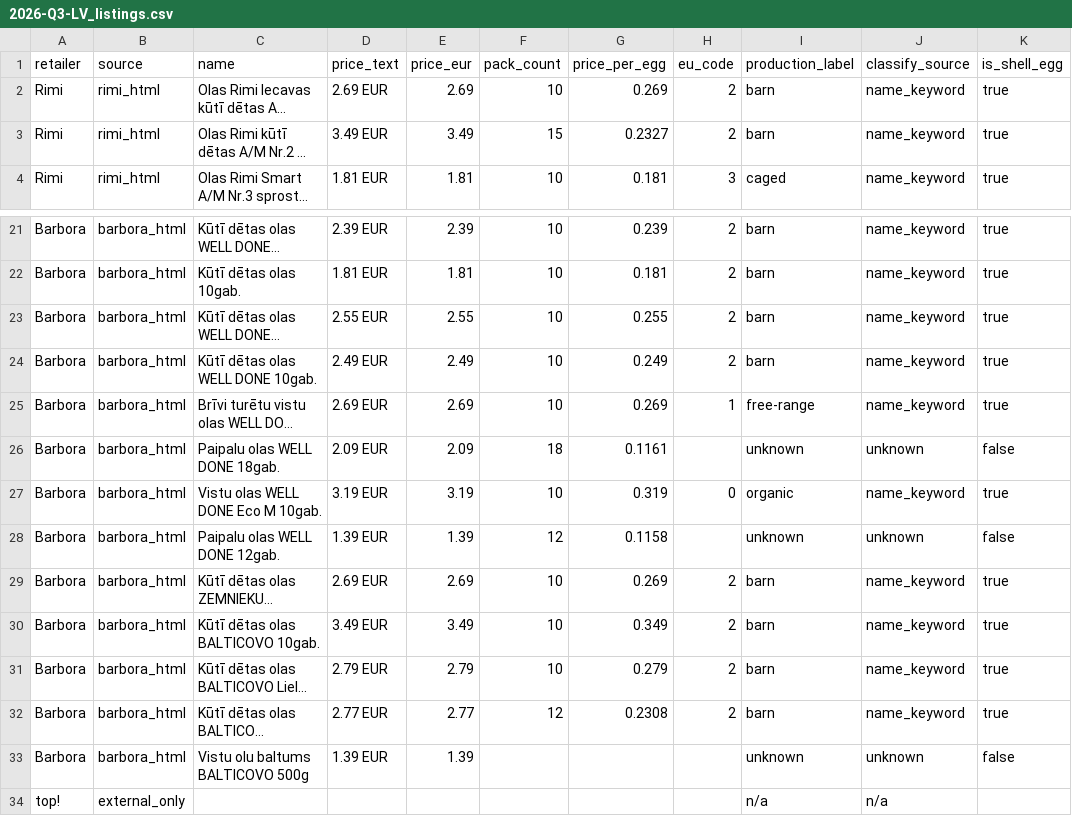
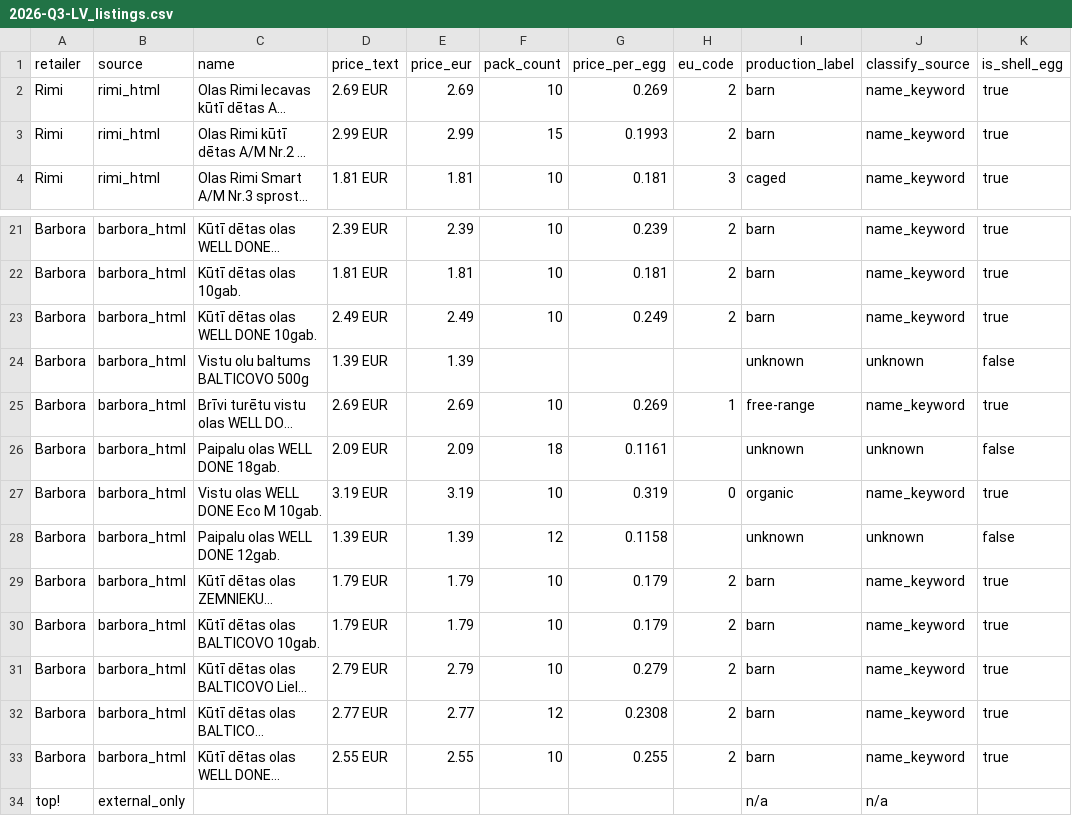
Before and after one commit to akanepajs/olas, a CSV file: scraper/data/raw/2026-Q3-LV_listings.csv, drawn as a sheet; only a part is shown, gaps mark what is left out; long unchanged cells end in …; the diff names each change by its address in the sheet, - before the commit and + after, or states it on an @@ line.

```diff
--- a/scraper/data/raw/2026-Q3-LV_listings.csv
+++ b/scraper/data/raw/2026-Q3-LV_listings.csv
-D3 (price_text): 3.49 EUR
+D3 (price_text): 2.99 EUR
-E3 (price_eur): 3.49
+E3 (price_eur): 2.99
-G3 (price_per_egg): 0.2327
+G3 (price_per_egg): 0.1993
@@ row 33 moved to row 24: Barbora @@
-D29 (price_text): 2.69 EUR
+D29 (price_text): 1.79 EUR
-E29 (price_eur): 2.69
+E29 (price_eur): 1.79
-G29 (price_per_egg): 0.269
+G29 (price_per_egg): 0.179
-D30 (price_text): 3.49 EUR
+D30 (price_text): 1.79 EUR
-E30 (price_eur): 3.49
+E30 (price_eur): 1.79
-G30 (price_per_egg): 0.349
+G30 (price_per_egg): 0.179
@@ row 23 moved to row 33: Barbora @@
```
Also changed, not shown: scraper/data/summary/2026-Q3-LV_summary.csv, 8 other files.
